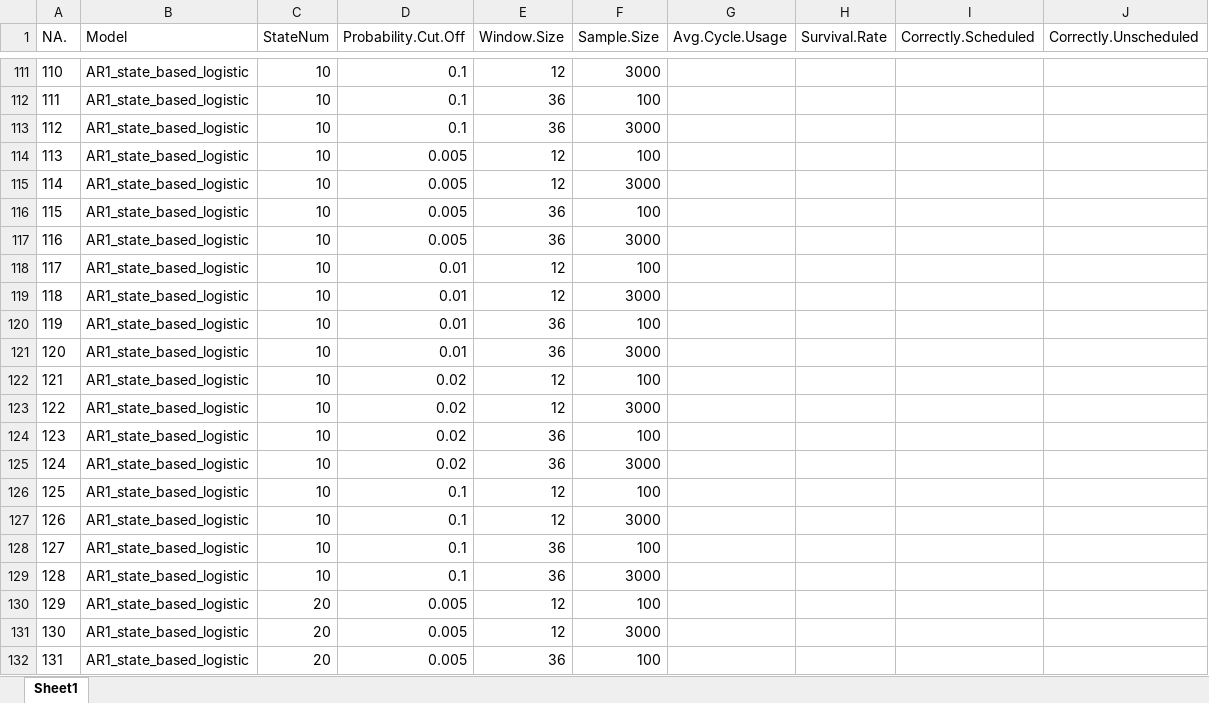
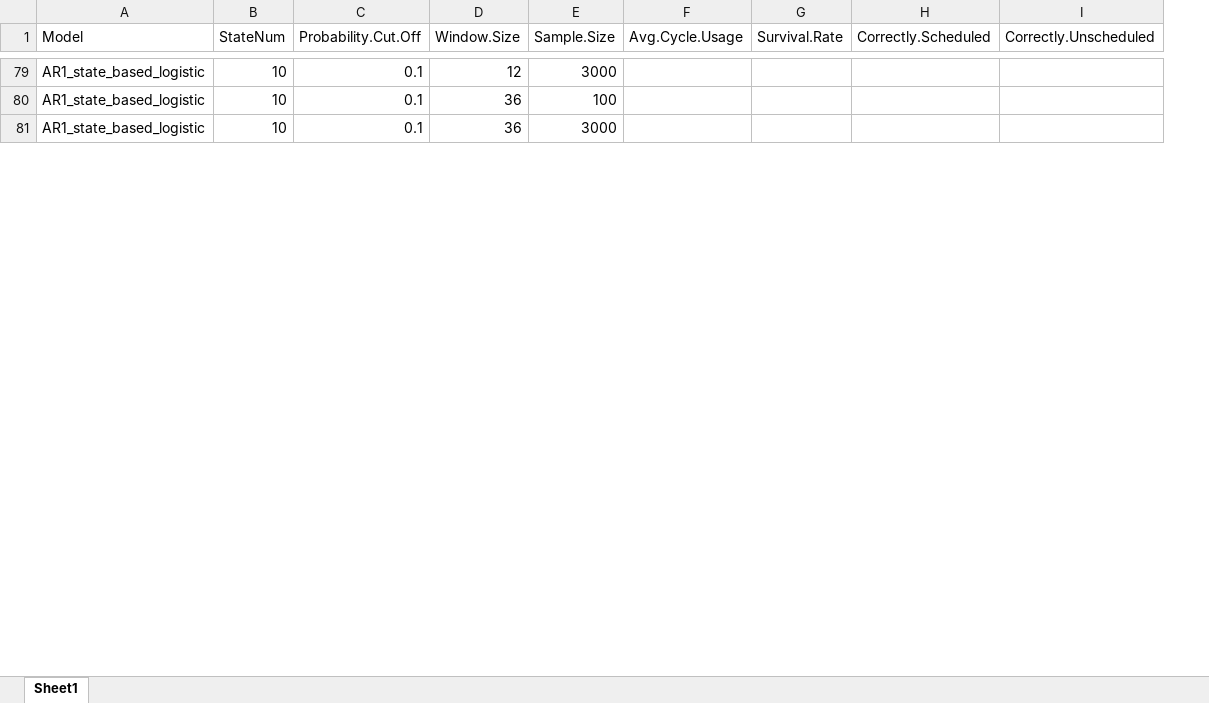
Before and after one commit to carlonlv/SSD-Benchmark-Analysis, an Excel workbook: ForegroundJobScheduler/results/Nonoverlapping windows/summary (windows) max.xlsx, sheet Sheet1, drawn as a sheet; only a part is shown, gaps mark what is left out; values as stored, in another font and other column widths than the file's, no borders; the diff covers the shown part only; the diff names each change by its address in the sheet, - before the commit and + after, or states it on an @@ line.

```diff
--- a/ForegroundJobScheduler/results/Nonoverlapping windows/summary (windows) max.xlsx (sheet Sheet1)
+++ b/ForegroundJobScheduler/results/Nonoverlapping windows/summary (windows) max.xlsx (sheet Sheet1)
-column A (NA.), rows 111-113: 110 | 111 | 112
-row 114: 113 | AR1_state_based_logistic | 10 | 0.005 | 12 | 100
-row 115: 114 | AR1_state_based_logistic | 10 | 0.005 | 12 | 3000
-row 116: 115 | AR1_state_based_logistic | 10 | 0.005 | 36 | 100
-row 117: 116 | AR1_state_based_logistic | 10 | 0.005 | 36 | 3000
-row 118: 117 | AR1_state_based_logistic | 10 | 0.01 | 12 | 100
-row 119: 118 | AR1_state_based_logistic | 10 | 0.01 | 12 | 3000
-row 120: 119 | AR1_state_based_logistic | 10 | 0.01 | 36 | 100
-row 121: 120 | AR1_state_based_logistic | 10 | 0.01 | 36 | 3000
-row 122: 121 | AR1_state_based_logistic | 10 | 0.02 | 12 | 100
-row 123: 122 | AR1_state_based_logistic | 10 | 0.02 | 12 | 3000
-row 124: 123 | AR1_state_based_logistic | 10 | 0.02 | 36 | 100
-row 125: 124 | AR1_state_based_logistic | 10 | 0.02 | 36 | 3000
-row 126: 125 | AR1_state_based_logistic | 10 | 0.1 | 12 | 100
-row 127: 126 | AR1_state_based_logistic | 10 | 0.1 | 12 | 3000
-row 128: 127 | AR1_state_based_logistic | 10 | 0.1 | 36 | 100
-row 129: 128 | AR1_state_based_logistic | 10 | 0.1 | 36 | 3000
-row 130: 129 | AR1_state_based_logistic | 20 | 0.005 | 12 | 100
-row 131: 130 | AR1_state_based_logistic | 20 | 0.005 | 12 | 3000
-row 132: 131 | AR1_state_based_logistic | 20 | 0.005 | 36 | 100
```
Also changed, not shown: 77 removed rows elsewhere in this sheet.
